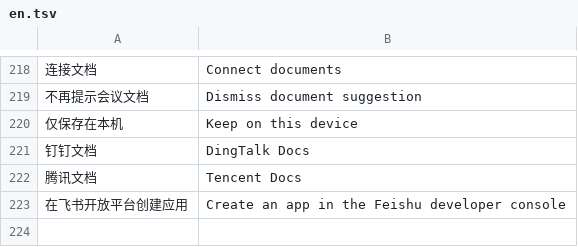
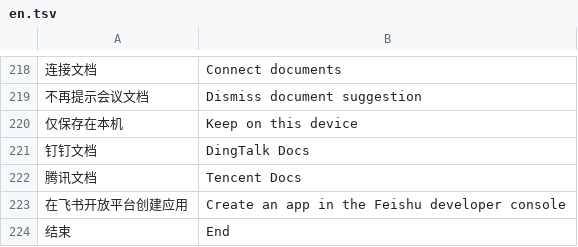
Before and after one commit to frontitle/TopMeeting, a TSV file: localization/en.tsv, drawn as a sheet; only a part is shown, gaps mark what is left out; the diff names each change by its address in the sheet, - before the commit and + after, or states it on an @@ line.

```diff
--- a/localization/en.tsv
+++ b/localization/en.tsv
+row 224: 结束 | End
```
Also changed, not shown: 12 other files.
